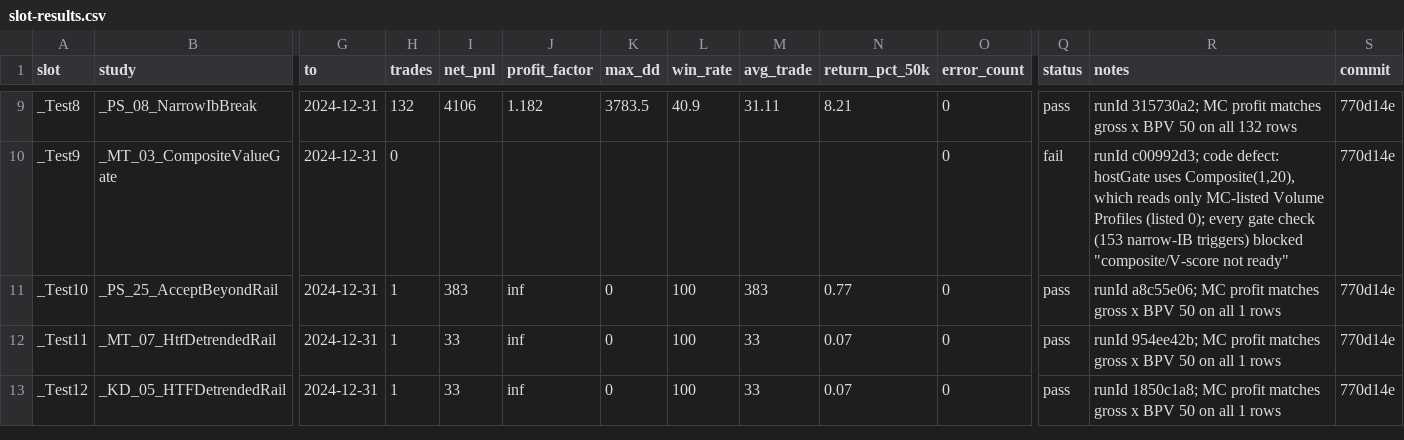
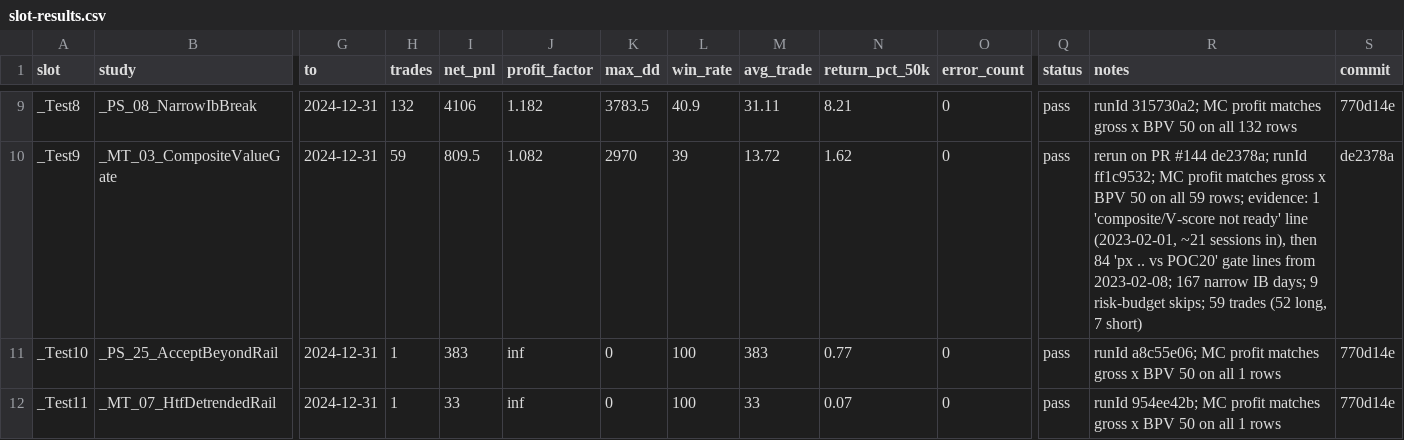
Before and after one commit to ettiennehugo/MultiCharts.Net, a CSV file: results/sandbox/slot-results.csv, drawn as a sheet; only a part is shown, gaps mark what is left out; the shorter side is filled out with more unchanged rows; the diff covers the shown part only; the diff names each change by its address in the sheet, - before the commit and + after, or states it on an @@ line.

Commit message:
results: batch 1 reruns on PR #144 (de2378a)

```diff
--- a/results/sandbox/slot-results.csv
+++ b/results/sandbox/slot-results.csv
-H10 (trades): 0
+H10 (trades): 59
-I10 (net_pnl): (empty)
+I10 (net_pnl): 809.5
-J10 (profit_factor): (empty)
+J10 (profit_factor): 1.082
-K10 (max_dd): (empty)
+K10 (max_dd): 2970
-L10 (win_rate): (empty)
+L10 (win_rate): 39
-M10 (avg_trade): (empty)
+M10 (avg_trade): 13.72
-N10 (return_pct_50k): (empty)
+N10 (return_pct_50k): 1.62
-Q10 (status): fail
+Q10 (status): pass
-R10 (notes): runId c00992d3; code defect: hostGate uses Composite(1,20), which reads only MC-listed Volume Profiles (listed 0); every gate check (153 narrow-IB triggers) blocked "composite/V-score not ready"
+R10 (notes): rerun on PR #144 de2378a; runId ff1c9532; MC profit matches gross x BPV 50 on all 59 rows; evidence: 1 'composite/V-score not ready' line (2023-02-01, ~21 sessions in), then 84 'px .. vs POC20' gate lines from 2023-02-08; 167 narrow IB days; 9 risk-budget skips; 59 trades (52 long, 7 short)
-S10 (commit): 770d14e
+S10 (commit): de2378a
```
Also changed, not shown: 63 edited cells elsewhere in this file.
